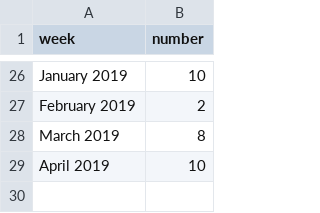
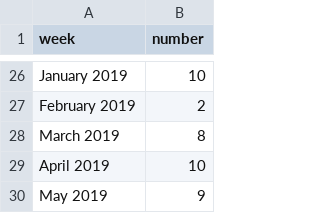
Before and after one commit to jessicachinafile/jessicachinafile.github.io, a TSV file: monthly/ROregdate.tsv, drawn as a sheet; only a part is shown, gaps mark what is left out.

Commit message:
Update ROregdate.tsv
6/3

```diff
--- a/monthly/ROregdate.tsv
+++ b/monthly/ROregdate.tsv
@@ -29 +29,2 @@ March 2019	8
 April 2019	10
+May 2019	9
```
